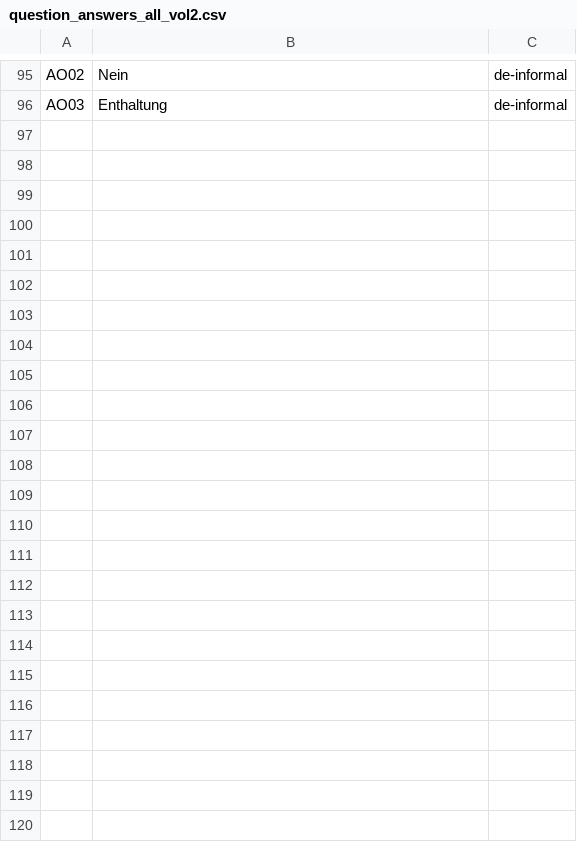
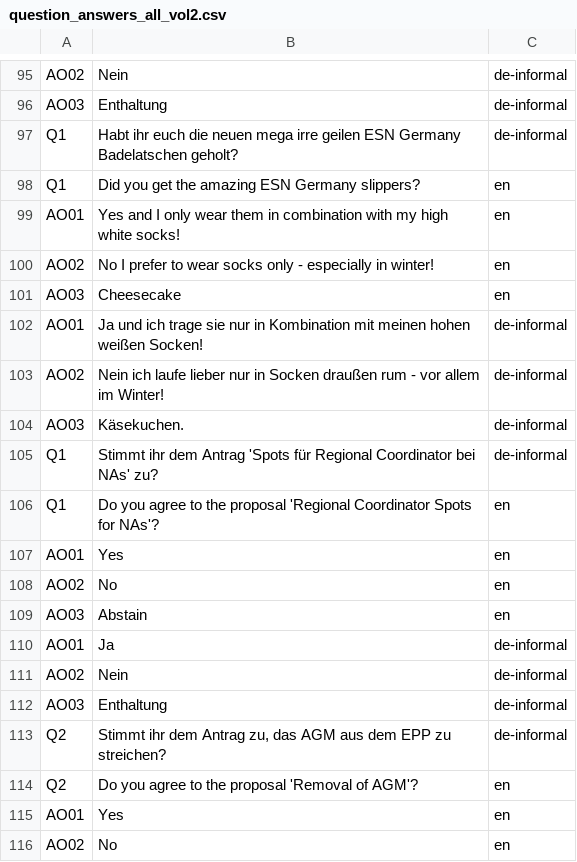
Before and after one commit to kciy/online-na-app, a CSV file: elections/question_answers_all_vol2.csv, drawn as a sheet; only a part is shown, gaps mark what is left out; the diff covers the shown part only.

```diff
--- a/elections/question_answers_all_vol2.csv
+++ b/elections/question_answers_all_vol2.csv
@@ -96 +96,21 @@ AO02,Nein,de-informal
 AO03,Enthaltung,de-informal
+Q1,Habt ihr euch die neuen mega irre geilen ESN Germany Badelatschen geholt?,de-informal
+Q1,Did you get the amazing ESN Germany slippers?,en
+AO01,"Yes and I only wear them in combination with my high white socks!",en
+AO02,"No I prefer to wear socks only - especially in winter!",en
+AO03,"Cheesecake",en
+AO01,"Ja und ich trage sie nur in Kombination mit meinen hohen weißen Socken!",de-informal
+AO02,"Nein ich laufe lieber nur in Socken draußen rum - vor allem im Winter!",de-informal
+AO03,"Käsekuchen.",de-informal
+Q1,"Stimmt ihr dem Antrag 'Spots für Regional Coordinator bei NAs' zu?",de-informal
+Q1,"Do you agree to the proposal 'Regional Coordinator Spots for NAs'?",en
+AO01,Yes,en
+AO02,No,en
+AO03,Abstain,en
+AO01,Ja,de-informal
+AO02,Nein,de-informal
+AO03,Enthaltung,de-informal
+Q2,"Stimmt ihr dem Antrag zu, das AGM aus dem EPP zu streichen?",de-informal
+Q2,"Do you agree to the proposal 'Removal of AGM'?",en
+AO01,Yes,en
+AO02,No,en
```
Also changed, not shown: 12 added rows elsewhere in this file, 4 other files.
